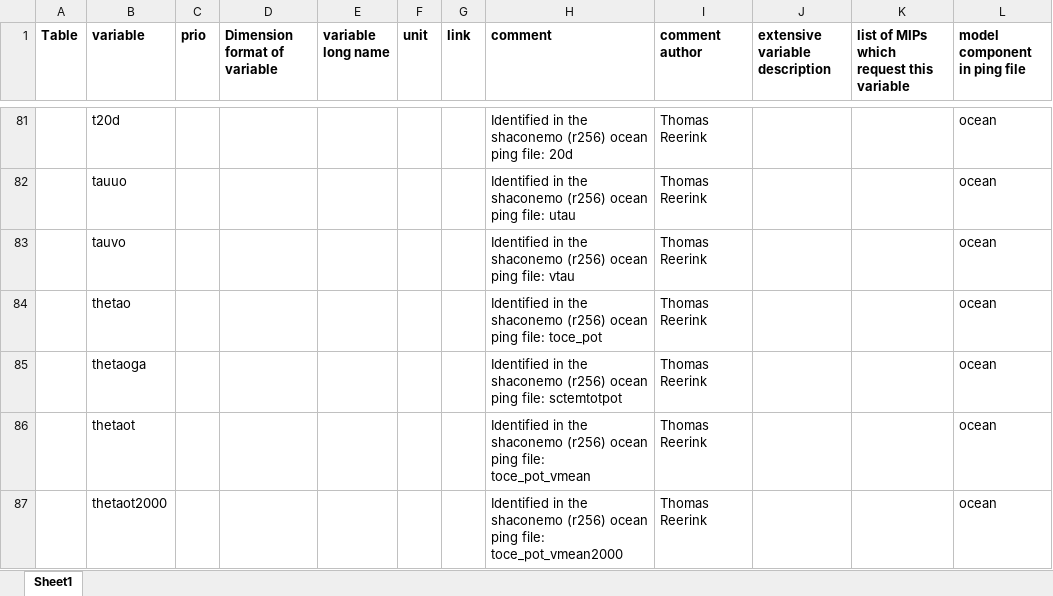
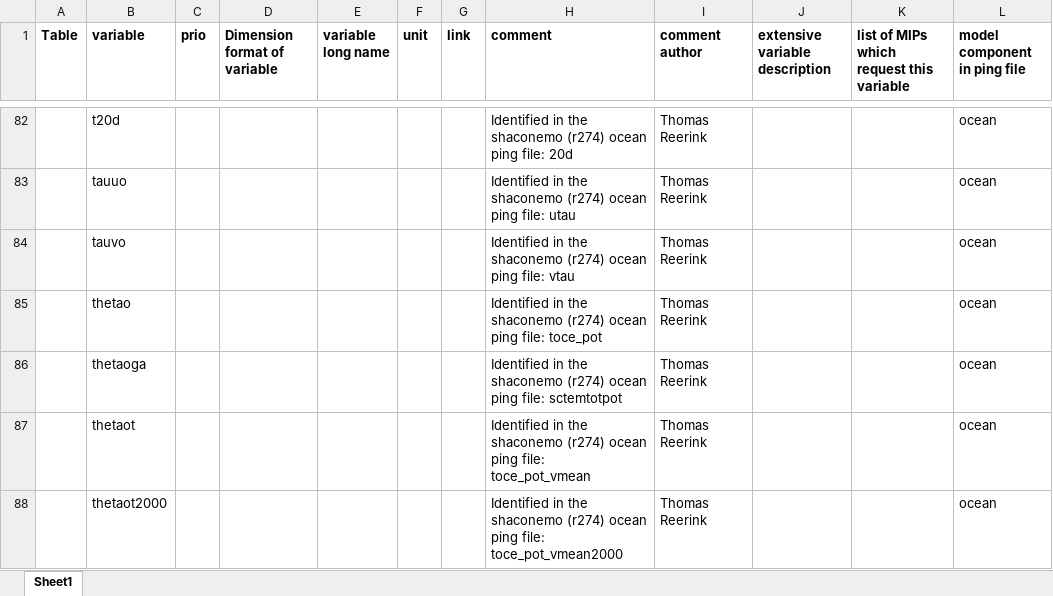
Before and after one commit to EC-Earth/ece2cmor3, an Excel workbook: ece2cmor3/scripts/create-nemo-only-list/nemo-only-pre-list-of-identified-missing-cmpi6-requested-variables.xlsx, sheet Sheet1, drawn as a sheet; only a part is shown, gaps mark what is left out; values as stored, in another font and other column widths than the file's, no borders; addresses are those after the commit; the diff covers the shown part only; the diff names each change by its address in the sheet, - before the commit and + after, or states it on an @@ line.

Commit message:
Update the nemo-only-pre-list-of-identified-missing variables for Shaconemo revision 274 #290.

```diff
--- a/ece2cmor3/scripts/create-nemo-only-list/nemo-only-pre-list-of-identified-missing-cmpi6-requested-variables.xlsx (sheet Sheet1)
+++ b/ece2cmor3/scripts/create-nemo-only-list/nemo-only-pre-list-of-identified-missing-cmpi6-requested-variables.xlsx (sheet Sheet1)
-H82 (comment): …the shaconemo (r256) ocean ping…
+H82 (comment): …the shaconemo (r274) ocean ping…
-H83 (comment): …the shaconemo (r256) ocean ping…
+H83 (comment): …the shaconemo (r274) ocean ping…
-H84 (comment): …the shaconemo (r256) ocean ping…
+H84 (comment): …the shaconemo (r274) ocean ping…
-H85 (comment): …the shaconemo (r256) ocean ping…
+H85 (comment): …the shaconemo (r274) ocean ping…
-H86 (comment): …the shaconemo (r256) ocean ping…
+H86 (comment): …the shaconemo (r274) ocean ping…
-H87 (comment): …the shaconemo (r256) ocean ping…
+H87 (comment): …the shaconemo (r274) ocean ping…
-H88 (comment): …the shaconemo (r256) ocean ping…
+H88 (comment): …the shaconemo (r274) ocean ping…
```
Also changed, not shown: 17 added rows, 4 removed rows and 345 edited cells elsewhere in this sheet.
